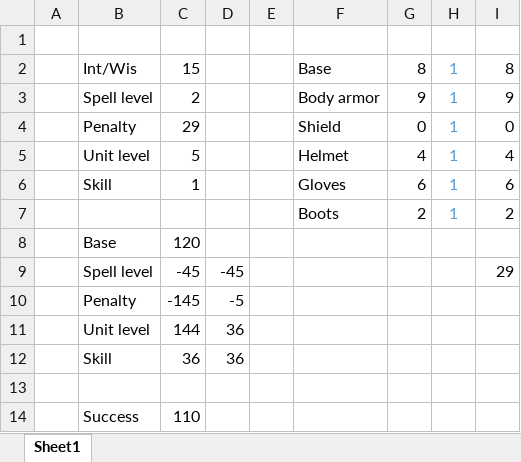
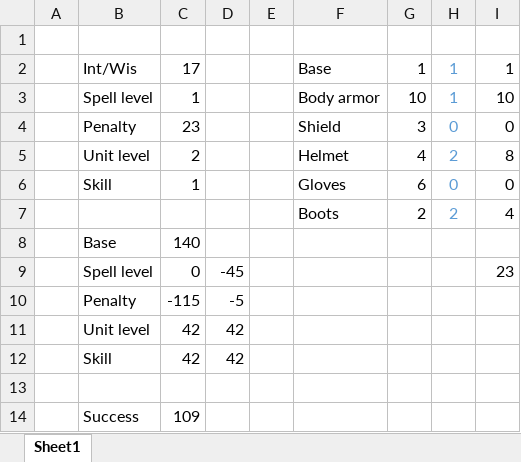
Before and after one commit to hyvanmielenpelit/GnollHack, an Excel workbook: SpellSuccessPercentage.xlsx, sheet Sheet1, drawn as a sheet; values as stored, in another font and other column widths than the file's, no borders; removed rows and columns are numbered as before the commit, all else as after; the diff names each change by its address in the sheet, - before the commit and + after, or states it on an @@ line.

```diff
--- a/SpellSuccessPercentage.xlsx (sheet Sheet1)
+++ b/SpellSuccessPercentage.xlsx (sheet Sheet1)
-C2: 15
+C2: 17
-G2: 8
+G2: 1
-I2: 8
+I2: 1
-C3: 2
+C3: 1
-G3: 9
+G3: 10
-I3: 9
+I3: 10
-C4: 29
+C4: 23
-G4: 0
+G4: 3
-H4: 1
+H4: 0
-C5: 5
+C5: 2
-H5: 1
+H5: 2
-I5: 4
+I5: 8
-H6: 1
+H6: 0
-I6: 6
+I6: 0
-H7: 1
+H7: 2
-I7: 2
+I7: 4
-C8: 120
+C8: 140
-C9: -45
+C9: 0
-I9: 29
+I9: 23
-C10: -145
+C10: -115
-row 11:  | Unit level | 144 | 36
-row 12:  | Skill | 36 | 36
+row 11:  | Unit level | 42 | 42
+row 12:  | Skill | 42 | 42
-C14: 110
+C14: 109
```
Also changed, not shown: 6 other files.
